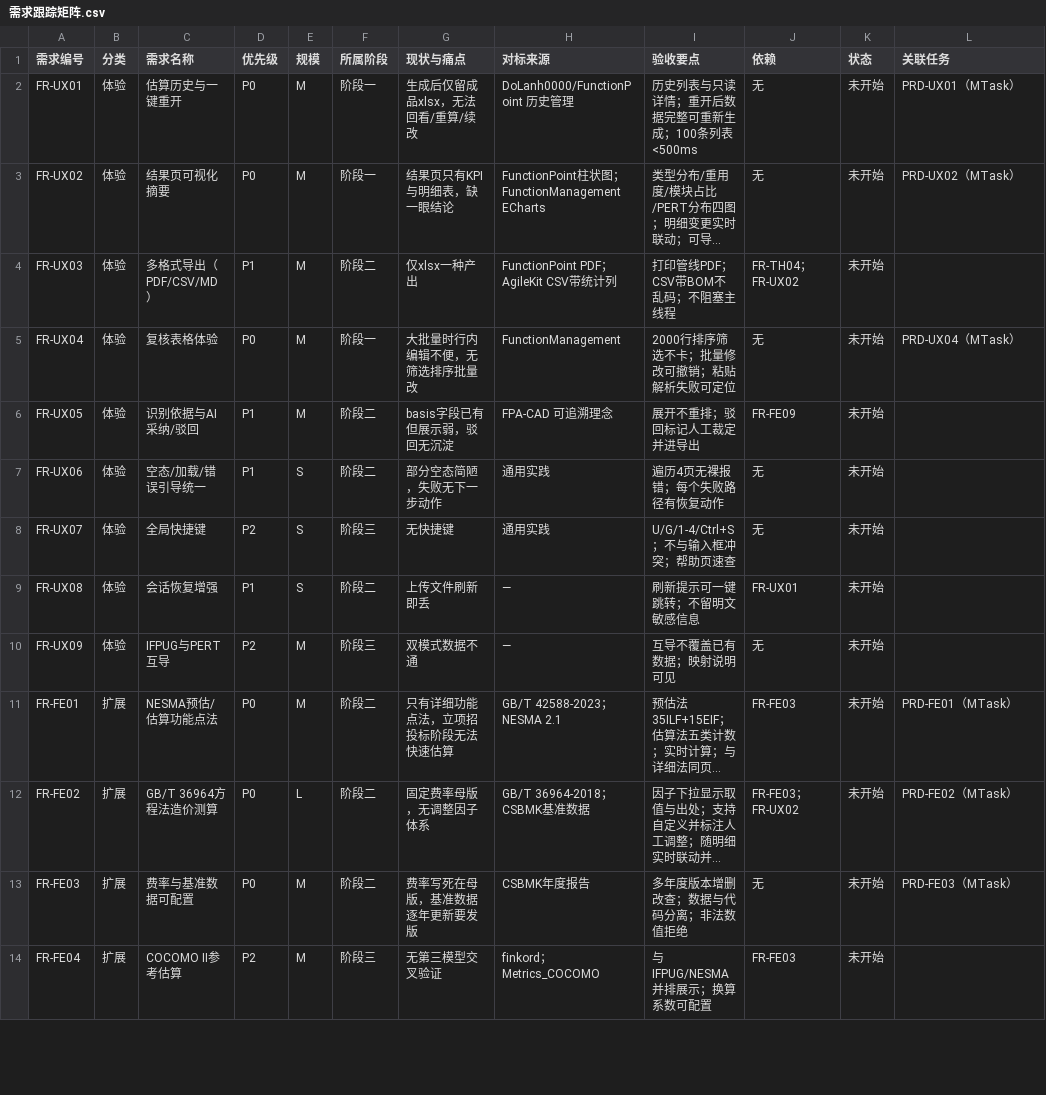
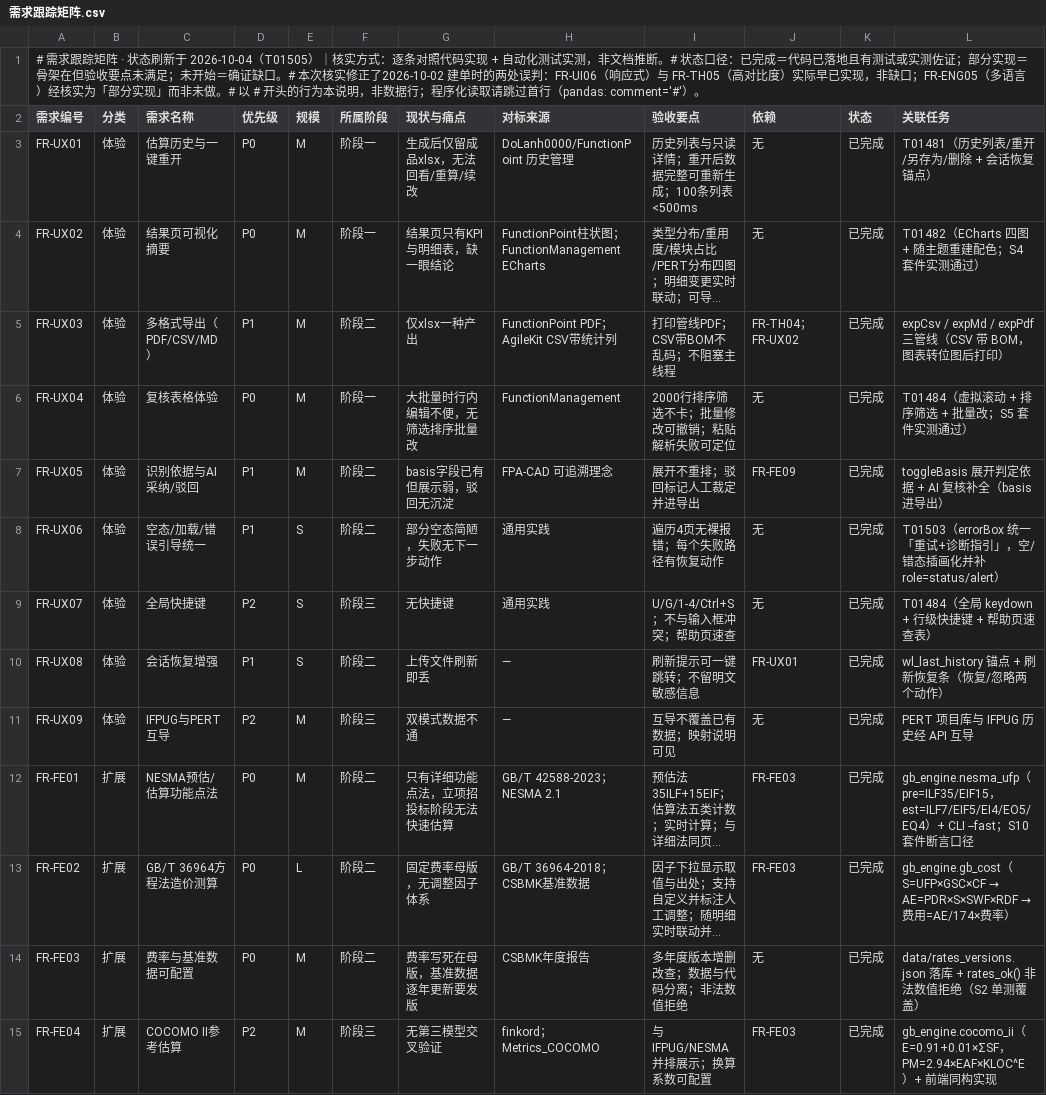
Before and after one commit to wangnan05563/evaluation, a CSV file: docs/需求跟踪矩阵.csv, drawn as a sheet; only a part is shown; long unchanged cells end in …; addresses are those after the commit; the diff covers the shown part only; the diff names each change by its address in the sheet, - before the commit and + after, or states it on an @@ line.

Commit message:
T01505 需求跟踪矩阵状态刷新：36条FR 状态与代码对齐
原矩阵 37 条 FR 的「状态」列全部为「未开始」，与代码实际严重不符。本次逐条
对照代码实现 + 自动化测试实测刷新（非文档推断），并在文件头部注明刷新日期与
核实方式。

刷新结果：36 条已完成 + 1 条部分实现，0 条未开始。

本次核实修正了 2026-09-30 建单时的三处误判：
- FR-UI06（响应式）：20_print.css 已有 1199/820/767 三档折行，早已实现，原判「缺口」有误
- FR-TH05（高对比度）：[data-theme=contrast] 纯黑白令牌组（含类别色板）已完整，
  原判「缺口」有误
- FR-ENG05（多语言）：原判「疑似未做」，实测为「部分实现」——t(key) 查表骨架已就位，
  但 zh-CN.json 未落地、index.src.html 仍有 4163 处中文硬编码，属占位非真实现

每条状态的关联任务列均回填了实际落地单号（含 T01481/T01482/T01484/T01497/T01498/
T01499 等此前未回填的）与测试佐证，便于反查证据而非只看结论。

结构说明：头部新增 5 行以 # 开头的核实说明（非数据行，程序化读取请跳过首行或用
pandas comment='#'）；FR-ENG03 末字段含逗号已按CSV 规范加引号。

```diff
--- a/docs/需求跟踪矩阵.csv
+++ b/docs/需求跟踪矩阵.csv
+row 1: # 需求跟踪矩阵 · 状态刷新于 2026-10-04（T01505）｜核实方式：逐条对照代码实现 + 自动化测试实测，非文档推断。# 状态口径：已完成＝代码已落地且有测试或实测佐证；部分实现＝骨架在但验收要点未满足；未开始＝确证缺口。# 本次核实修正了2026-10-02 建单时的两处误判：FR-UI06（响应式）与 FR-TH05（高对比度）实际早已实现，非缺口；FR-ENG05（多语言）经核实为「部分实现」而非未做。# 以 # 开头的行为本说明，非数据行；程序化读取请跳过首行（pandas: comment='#'）。
-K3:K15 (状态): 未开始
+K3:K15 (状态): 已完成
-L3 (关联任务): PRD-UX01（MTask）
+L3 (关联任务): T01481（历史列表/重开/另存为/删除 + 会话恢复锚点）
-L4 (关联任务): PRD-UX02（MTask）
+L4 (关联任务): T01482（ECharts 四图 + 随主题重建配色；S4 套件实测通过）
-L5 (关联任务): (empty)
+L5 (关联任务): expCsv / expMd / expPdf 三管线（CSV 带 BOM，图表转位图后打印）
-L6 (关联任务): PRD-UX04（MTask）
+L6 (关联任务): T01484（虚拟滚动 + 排序筛选 + 批量改；S5 套件实测通过）
-L7 (关联任务): (empty)
+L7 (关联任务): toggleBasis 展开判定依据 + AI 复核补全（basis 进导出）
-L8 (关联任务): (empty)
+L8 (关联任务): T01503（errorBox 统一「重试+诊断指引」，空/错态插画化并补 role=status/alert）
-L9 (关联任务): (empty)
+L9 (关联任务): T01484（全局 keydown + 行级快捷键 + 帮助页速查表）
-L10 (关联任务): (empty)
+L10 (关联任务): wl_last_history 锚点 + 刷新恢复条（恢复/忽略两个动作）
-L11 (关联任务): (empty)
+L11 (关联任务): PERT 项目库与 IFPUG 历史经 API 互导
-L12 (关联任务): PRD-FE01（MTask）
+L12 (关联任务): gb_engine.nesma_ufp（pre=ILF35/EIF15，est=ILF7/EIF5/EI4/EO5/EQ4）+ CLI --fast；S10 套件断言口径
-J13 (依赖): FR-FE03；FR-UX02
+J13 (依赖): FR-FE03
@@ L13 (关联任务): PRD-FE02（MTask） → gb_engine.gb_cost（S=UFP×GSC×CF → AE=PDR×S×SWF×RDF → 费用=AE/174×费率） @@
-L14 (关联任务): PRD-FE03（MTask）
+L14 (关联任务): data/rates_versions.json 落库 + rates_ok() 非法数值拒绝（S2 单测覆盖）
-L15 (关联任务): (empty)
+L15 (关联任务): gb_engine.cocomo_ii（E=0.91+0.01×ΣSF，PM=2.94×EAF×KLOC^E）+ 前端同构实现
```
Also changed, not shown: 47 edited cells elsewhere in this file.
